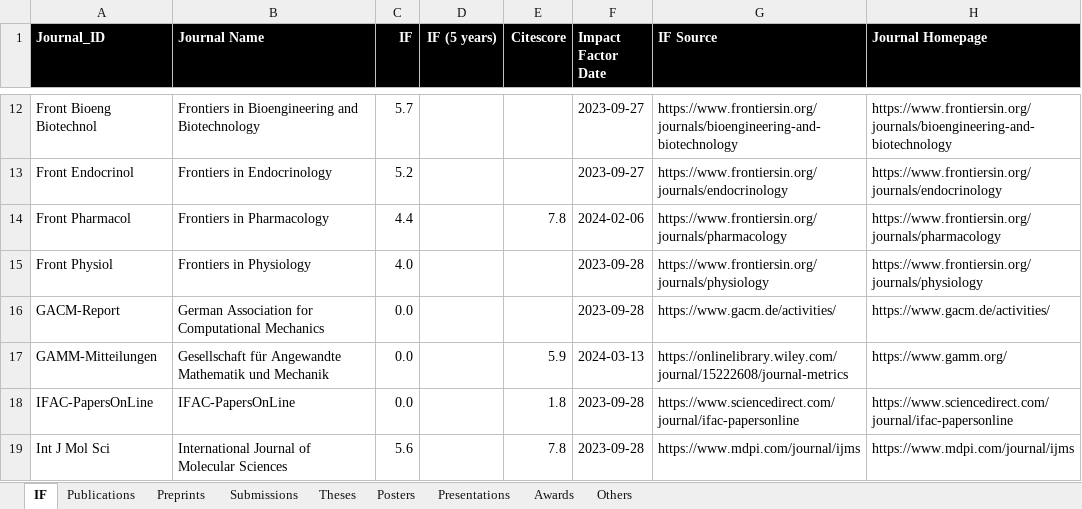
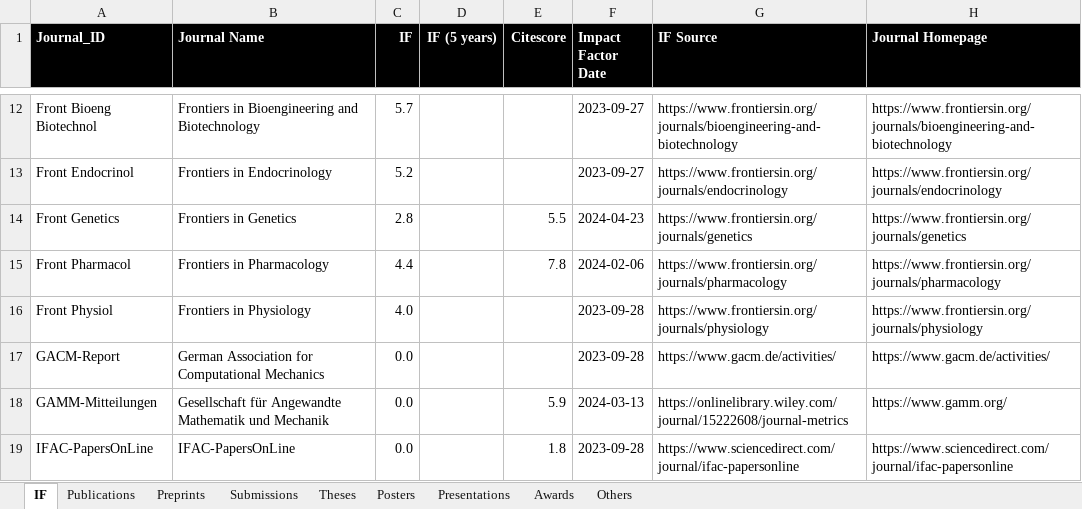
Before and after one commit to qualiperf/qualiperf.github.io, an Excel workbook: assets/news/qualiperf_news.xlsx, sheet IF, drawn as a sheet; only a part is shown, gaps mark what is left out; the shorter side is filled out with more unchanged rows; values as stored, in another font and other column widths than the file's, no borders; the diff names each change by its address in the sheet, - before the commit and + after, or states it on an @@ line.

```diff
--- a/assets/news/qualiperf_news.xlsx (sheet IF)
+++ b/assets/news/qualiperf_news.xlsx (sheet IF)
+row 14: Front Genetics | Frontiers in Genetics | 2.8 |  | 5.5 | 2024-04-23 | https://www.frontiersin.org/journals/genetics | https://www.frontiersin.org/journals/genetics
```
Also changed, not shown: sheet Publications, sheet Preprints, sheet Submissions.
